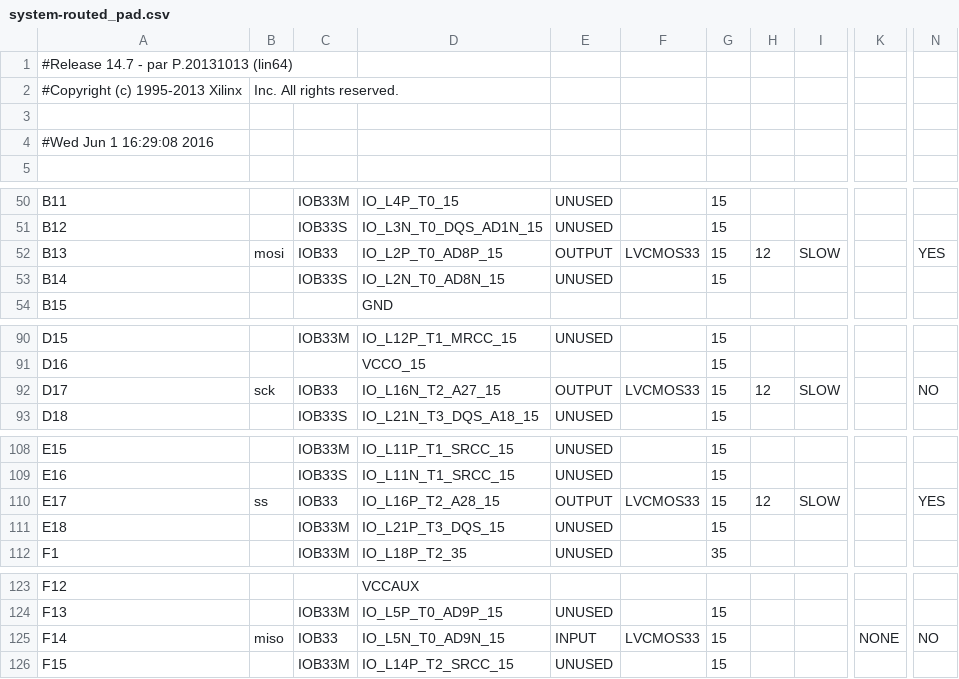
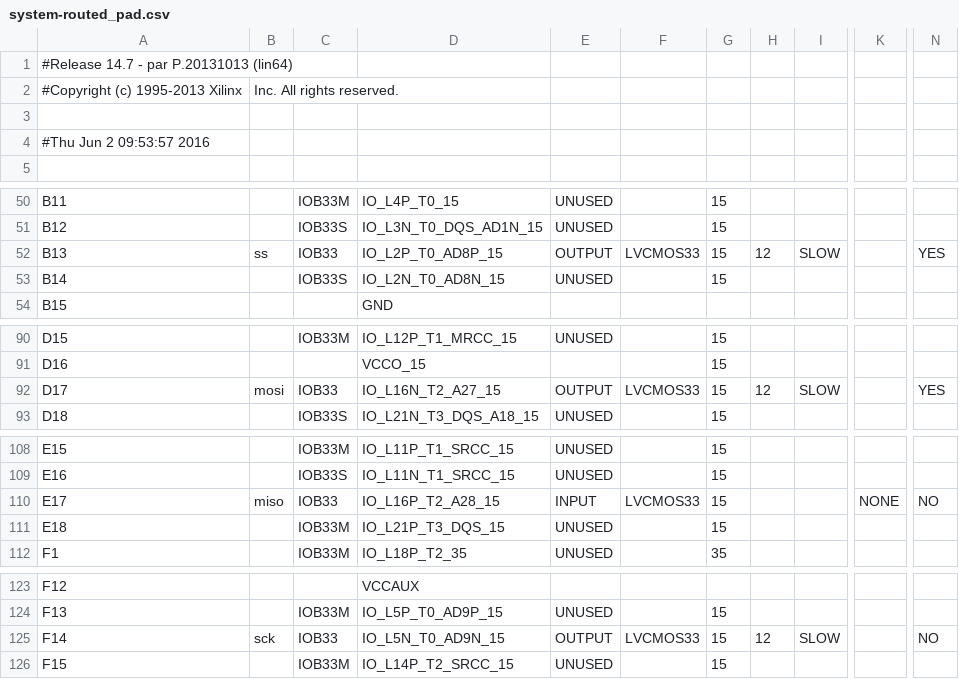
Before and after one commit to Zonpin23/DigitalIIG07, a CSV file: build/system-routed_pad.csv, drawn as a sheet; only a part is shown, gaps mark what is left out; the diff names each change by its address in the sheet, - before the commit and + after, or states it on an @@ line.

```diff
--- a/build/system-routed_pad.csv
+++ b/build/system-routed_pad.csv
-A4: #Wed Jun 1 16:29:08 2016
+A4: #Thu Jun 2 09:53:57 2016
-B52: mosi
+B52: ss
-B92: sck
+B92: mosi
-N92: NO
+N92: YES
-B110: ss
+B110: miso
-E110: OUTPUT
+E110: INPUT
-H110: 12
+H110: (empty)
-I110: SLOW
+I110: (empty)
-K110: (empty)
+K110: NONE
-N110: YES
+N110: NO
-B125: miso
+B125: sck
-E125: INPUT
+E125: OUTPUT
-H125: (empty)
+H125: 12
-I125: (empty)
+I125: SLOW
-K125: NONE
+K125: (empty)
```
Also changed, not shown: 50 other files.
